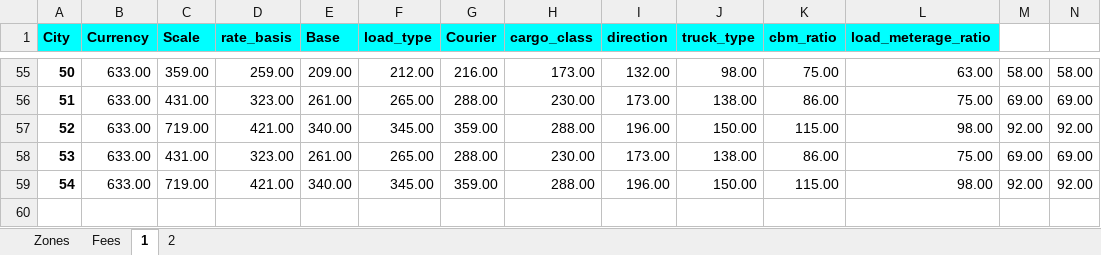
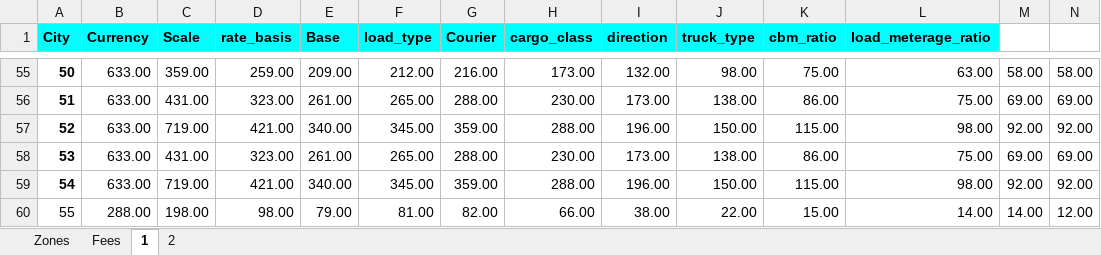
Before and after one commit to romikoops/polaris_clone, an Excel workbook: db/dummydata/new_gc_trucking_gothenburg_port.xlsx, sheet 1, drawn as a sheet; only a part is shown, gaps mark what is left out; values as stored, in another font and other column widths than the file's, no borders; charts and pictures not drawn; the diff names each change by its address in the sheet, - before the commit and + after, or states it on an @@ line.

```diff
--- a/db/dummydata/new_gc_trucking_gothenburg_port.xlsx (sheet 1)
+++ b/db/dummydata/new_gc_trucking_gothenburg_port.xlsx (sheet 1)
+row 60: 55 | 288.00 | 198.00 | 98.00 | 79.00 | 81.00 | 82.00 | 66.00 | 38.00 | 22.00 | 15.00 | 14.00 | 14.00 | 12.00
```
Also changed, not shown: sheet Zones, charts or pictures, 3 other files.
